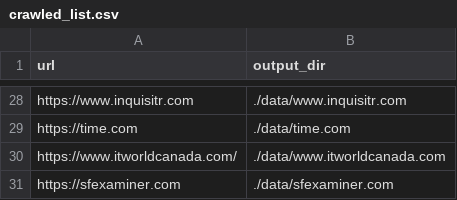
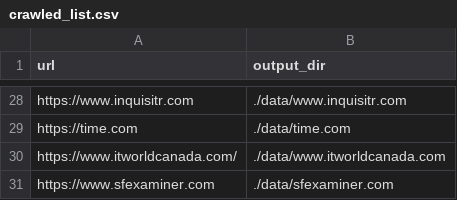
Before and after one commit to SoloSynth1/wordpress-scraper, a CSV file: crawled_list.csv, drawn as a sheet; only a part is shown, gaps mark what is left out.

```diff
--- a/crawled_list.csv
+++ b/crawled_list.csv
@@ -30,2 +30,2 @@ url,output_dir
 "https://www.itworldcanada.com/","./data/www.itworldcanada.com"
-"https://sfexaminer.com","./data/sfexaminer.com"
+"https://www.sfexaminer.com","./data/sfexaminer.com"
```
Also changed, not shown: 1 other file.
